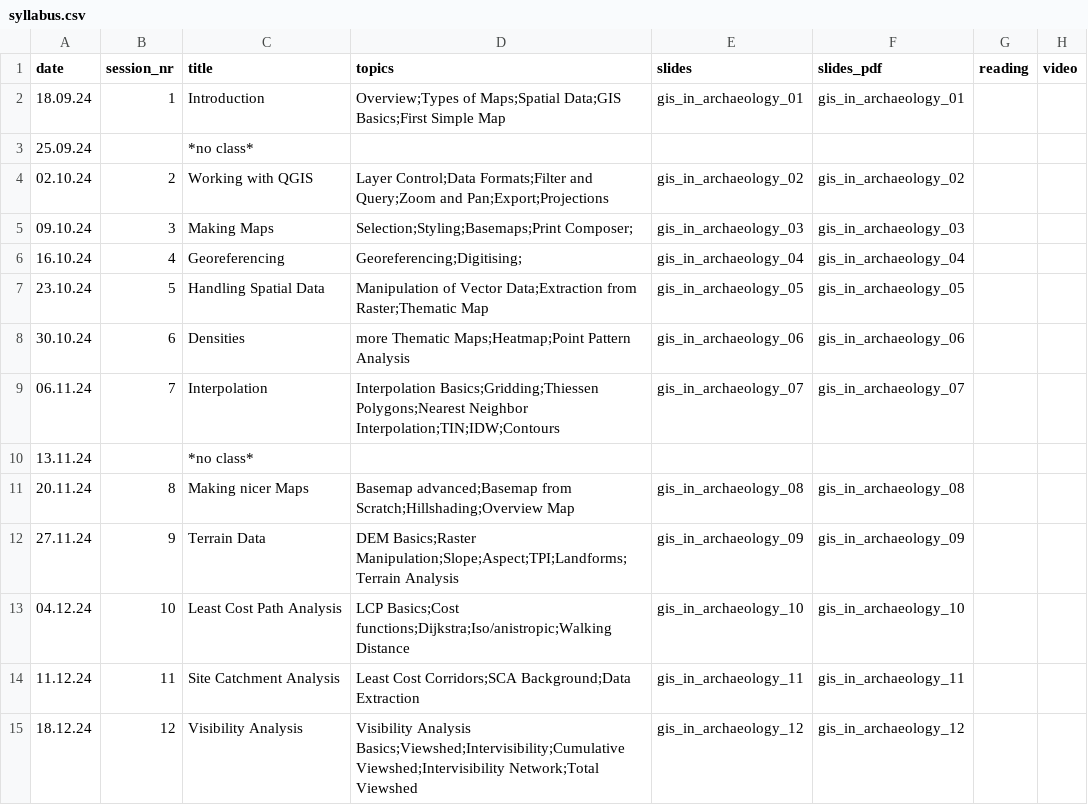
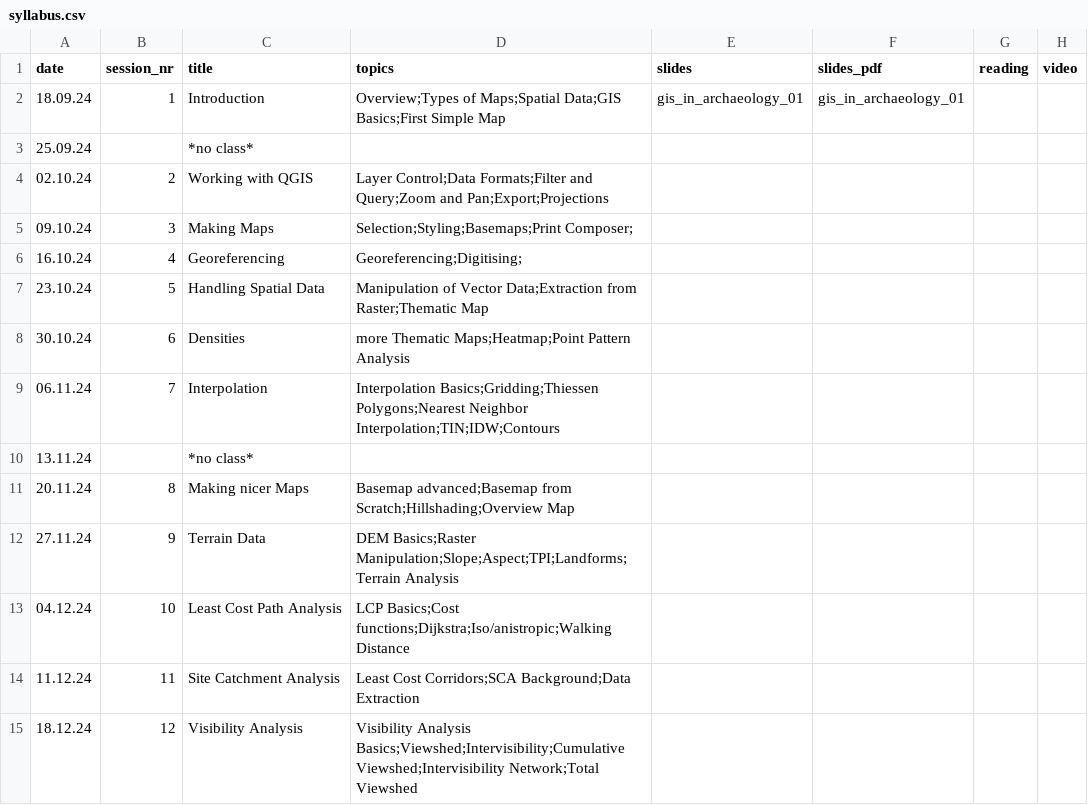
Before and after one commit to BernCoDALab/gia, a CSV file: syllabus.csv, drawn as a sheet; only a part is shown; the diff names each change by its address in the sheet, - before the commit and + after, or states it on an @@ line.

```diff
--- a/syllabus.csv
+++ b/syllabus.csv
-E4 (slides): gis_in_archaeology_02
+E4 (slides): (empty)
-F4 (slides_pdf): gis_in_archaeology_02
+F4 (slides_pdf): (empty)
-E5 (slides): gis_in_archaeology_03
+E5 (slides): (empty)
-F5 (slides_pdf): gis_in_archaeology_03
+F5 (slides_pdf): (empty)
-E6 (slides): gis_in_archaeology_04
+E6 (slides): (empty)
-F6 (slides_pdf): gis_in_archaeology_04
+F6 (slides_pdf): (empty)
-E7 (slides): gis_in_archaeology_05
+E7 (slides): (empty)
-F7 (slides_pdf): gis_in_archaeology_05
+F7 (slides_pdf): (empty)
-E8 (slides): gis_in_archaeology_06
+E8 (slides): (empty)
-F8 (slides_pdf): gis_in_archaeology_06
+F8 (slides_pdf): (empty)
-E9 (slides): gis_in_archaeology_07
+E9 (slides): (empty)
-F9 (slides_pdf): gis_in_archaeology_07
+F9 (slides_pdf): (empty)
-E11 (slides): gis_in_archaeology_08
+E11 (slides): (empty)
-F11 (slides_pdf): gis_in_archaeology_08
+F11 (slides_pdf): (empty)
-E12 (slides): gis_in_archaeology_09
+E12 (slides): (empty)
-F12 (slides_pdf): gis_in_archaeology_09
+F12 (slides_pdf): (empty)
-E13 (slides): gis_in_archaeology_10
+E13 (slides): (empty)
-F13 (slides_pdf): gis_in_archaeology_10
+F13 (slides_pdf): (empty)
-E14 (slides): gis_in_archaeology_11
+E14 (slides): (empty)
-F14 (slides_pdf): gis_in_archaeology_11
+F14 (slides_pdf): (empty)
-E15 (slides): gis_in_archaeology_12
+E15 (slides): (empty)
-F15 (slides_pdf): gis_in_archaeology_12
+F15 (slides_pdf): (empty)
```
Also changed, not shown: 4 other files.
